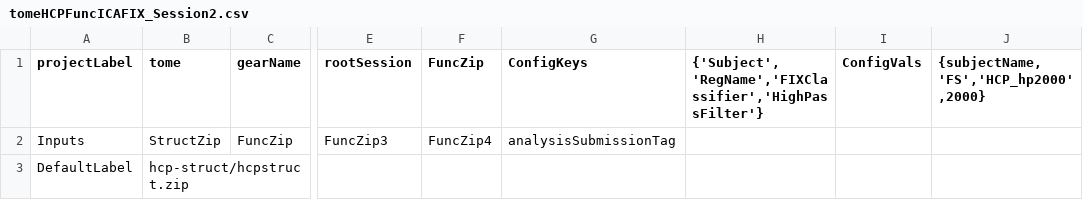
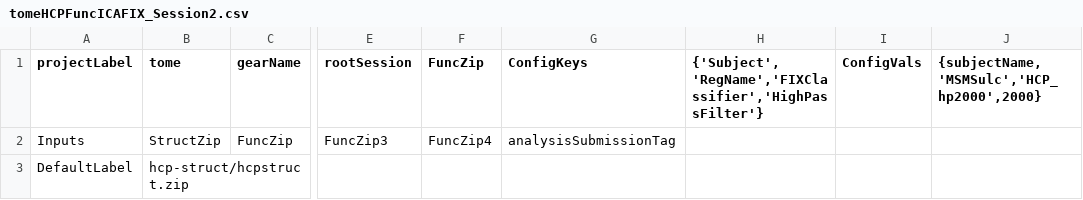
Before and after one commit to gkaguirrelab/mriTOMEAnalysis, a CSV file: code/submitGears/tomeHCPFuncICAFIX_Session2.csv, drawn as a sheet; only a part is shown, gaps mark what is left out; the diff names each change by its address in the sheet, - before the commit and + after, or states it on an @@ line.

```diff
--- a/code/submitGears/tomeHCPFuncICAFIX_Session2.csv
+++ b/code/submitGears/tomeHCPFuncICAFIX_Session2.csv
-J1: {subjectName,'FS','HCP_hp2000',2000}
+J1: {subjectName,'MSMSulc','HCP_hp2000',2000}
```
Also changed, not shown: code/submitGears/tomeHCPFuncICAFIX_Session1.csv, code/submitGears/tomeHCPFuncParams_Session1.csv, 2 other files.
